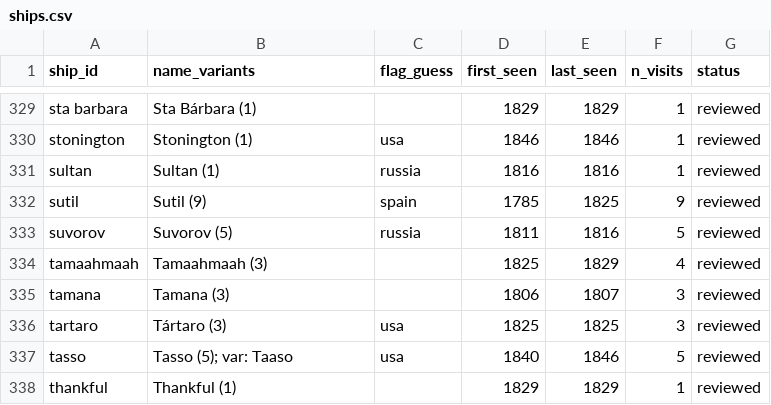
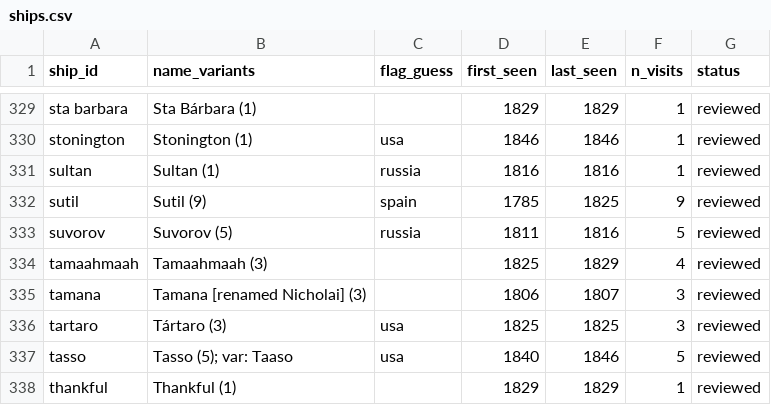
Before and after one commit to Aodhanm/california-ship-registry, a CSV file: data/ships.csv, drawn as a sheet; only a part is shown, gaps mark what is left out; the diff covers the shown part only.

```diff
--- a/data/ships.csv
+++ b/data/ships.csv
@@ -334,3 +334,3 @@ suvorov,Suvorov (5),russia,1811,1816,5,reviewed
 tamaahmaah,Tamaahmaah (3),,1825,1829,4,reviewed
-tamana,Tamana (3),,1806,1807,3,reviewed
+tamana,Tamana [renamed Nicholai] (3),,1806,1807,3,reviewed
 tartaro,Tártaro (3),usa,1825,1825,3,reviewed
```
Also changed, not shown: 5 added rows and 6 edited cells elsewhere in this file, data/visits.csv, 1 other file.
